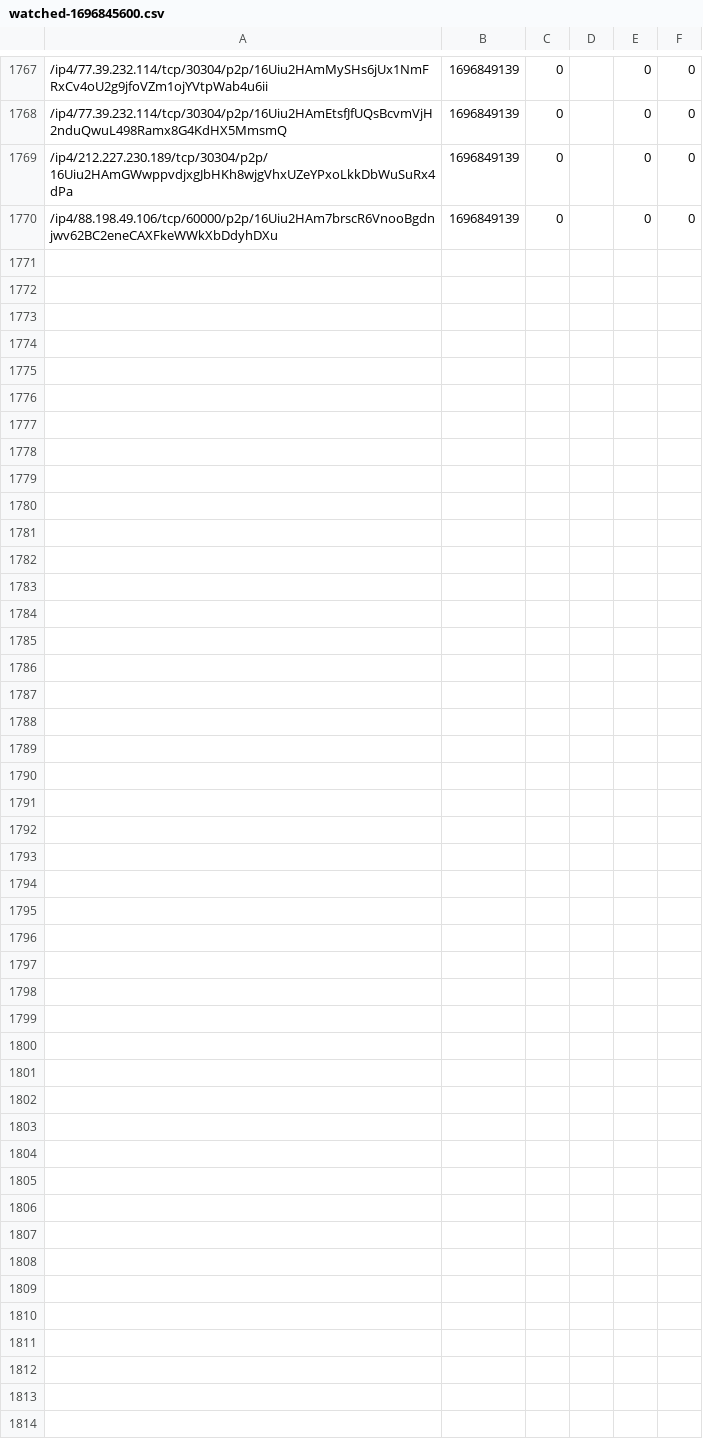
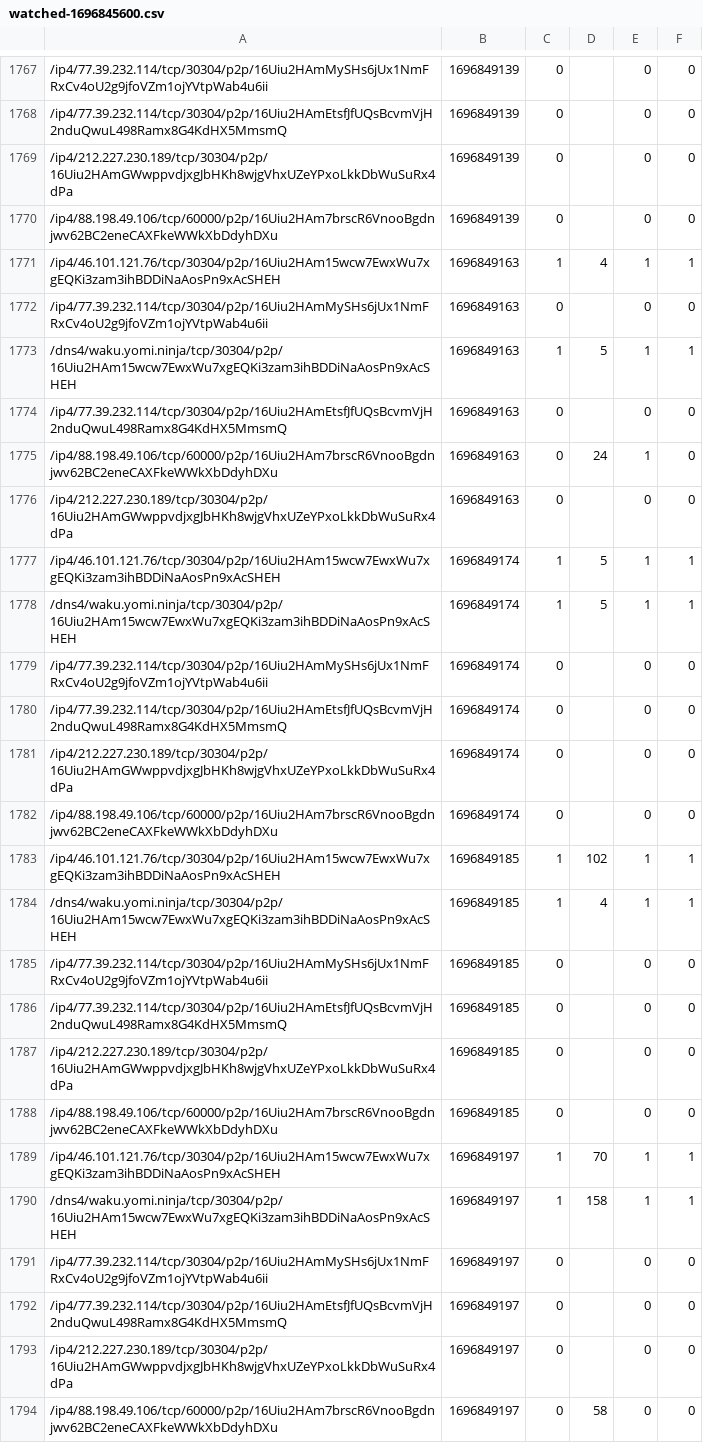
Before and after one commit to vpavlin/waku-watchdog, a CSV file: watched-1696845600.csv, drawn as a sheet; only a part is shown, gaps mark what is left out.

```diff
--- a/watched-1696845600.csv
+++ b/watched-1696845600.csv
@@ -1770 +1770,25 @@
 /ip4/88.198.49.106/tcp/60000/p2p/16Uiu2HAm7brscR6VnooBgdnjwv62BC2eneCAXFkeWWkXbDdyhDXu;1696849139;0;;0;0
+/ip4/46.101.121.76/tcp/30304/p2p/16Uiu2HAm15wcw7EwxWu7xgEQKi3zam3ihBDDiNaAosPn9xAcSHEH;1696849163;1;4;1;1
+/ip4/77.39.232.114/tcp/30304/p2p/16Uiu2HAmMySHs6jUx1NmFRxCv4oU2g9jfoVZm1ojYVtpWab4u6ii;1696849163;0;;0;0
+/dns4/waku.yomi.ninja/tcp/30304/p2p/16Uiu2HAm15wcw7EwxWu7xgEQKi3zam3ihBDDiNaAosPn9xAcSHEH;1696849163;1;5;1;1
+/ip4/77.39.232.114/tcp/30304/p2p/16Uiu2HAmEtsfJfUQsBcvmVjH2nduQwuL498Ramx8G4KdHX5MmsmQ;1696849163;0;;0;0
+/ip4/88.198.49.106/tcp/60000/p2p/16Uiu2HAm7brscR6VnooBgdnjwv62BC2eneCAXFkeWWkXbDdyhDXu;1696849163;0;24;1;0
+/ip4/212.227.230.189/tcp/30304/p2p/16Uiu2HAmGWwppvdjxgJbHKh8wjgVhxUZeYPxoLkkDbWuSuRx4dPa;1696849163;0;;0;0
+/ip4/46.101.121.76/tcp/30304/p2p/16Uiu2HAm15wcw7EwxWu7xgEQKi3zam3ihBDDiNaAosPn9xAcSHEH;1696849174;1;5;1;1
+/dns4/waku.yomi.ninja/tcp/30304/p2p/16Uiu2HAm15wcw7EwxWu7xgEQKi3zam3ihBDDiNaAosPn9xAcSHEH;1696849174;1;5;1;1
+/ip4/77.39.232.114/tcp/30304/p2p/16Uiu2HAmMySHs6jUx1NmFRxCv4oU2g9jfoVZm1ojYVtpWab4u6ii;1696849174;0;;0;0
+/ip4/77.39.232.114/tcp/30304/p2p/16Uiu2HAmEtsfJfUQsBcvmVjH2nduQwuL498Ramx8G4KdHX5MmsmQ;1696849174;0;;0;0
+/ip4/212.227.230.189/tcp/30304/p2p/16Uiu2HAmGWwppvdjxgJbHKh8wjgVhxUZeYPxoLkkDbWuSuRx4dPa;1696849174;0;;0;0
+/ip4/88.198.49.106/tcp/60000/p2p/16Uiu2HAm7brscR6VnooBgdnjwv62BC2eneCAXFkeWWkXbDdyhDXu;1696849174;0;;0;0
+/ip4/46.101.121.76/tcp/30304/p2p/16Uiu2HAm15wcw7EwxWu7xgEQKi3zam3ihBDDiNaAosPn9xAcSHEH;1696849185;1;102;1;1
+/dns4/waku.yomi.ninja/tcp/30304/p2p/16Uiu2HAm15wcw7EwxWu7xgEQKi3zam3ihBDDiNaAosPn9xAcSHEH;1696849185;1;4;1;1
+/ip4/77.39.232.114/tcp/30304/p2p/16Uiu2HAmMySHs6jUx1NmFRxCv4oU2g9jfoVZm1ojYVtpWab4u6ii;1696849185;0;;0;0
+/ip4/77.39.232.114/tcp/30304/p2p/16Uiu2HAmEtsfJfUQsBcvmVjH2nduQwuL498Ramx8G4KdHX5MmsmQ;1696849185;0;;0;0
+/ip4/212.227.230.189/tcp/30304/p2p/16Uiu2HAmGWwppvdjxgJbHKh8wjgVhxUZeYPxoLkkDbWuSuRx4dPa;1696849185;0;;0;0
+/ip4/88.198.49.106/tcp/60000/p2p/16Uiu2HAm7brscR6VnooBgdnjwv62BC2eneCAXFkeWWkXbDdyhDXu;1696849185;0;;0;0
+/ip4/46.101.121.76/tcp/30304/p2p/16Uiu2HAm15wcw7EwxWu7xgEQKi3zam3ihBDDiNaAosPn9xAcSHEH;1696849197;1;70;1;1
+/dns4/waku.yomi.ninja/tcp/30304/p2p/16Uiu2HAm15wcw7EwxWu7xgEQKi3zam3ihBDDiNaAosPn9xAcSHEH;1696849197;1;158;1;1
+/ip4/77.39.232.114/tcp/30304/p2p/16Uiu2HAmMySHs6jUx1NmFRxCv4oU2g9jfoVZm1ojYVtpWab4u6ii;1696849197;0;;0;0
+/ip4/77.39.232.114/tcp/30304/p2p/16Uiu2HAmEtsfJfUQsBcvmVjH2nduQwuL498Ramx8G4KdHX5MmsmQ;1696849197;0;;0;0
+/ip4/212.227.230.189/tcp/30304/p2p/16Uiu2HAmGWwppvdjxgJbHKh8wjgVhxUZeYPxoLkkDbWuSuRx4dPa;1696849197;0;;0;0
+/ip4/88.198.49.106/tcp/60000/p2p/16Uiu2HAm7brscR6VnooBgdnjwv62BC2eneCAXFkeWWkXbDdyhDXu;1696849197;0;58;0;0
```
Also changed, not shown: 1 other file.
